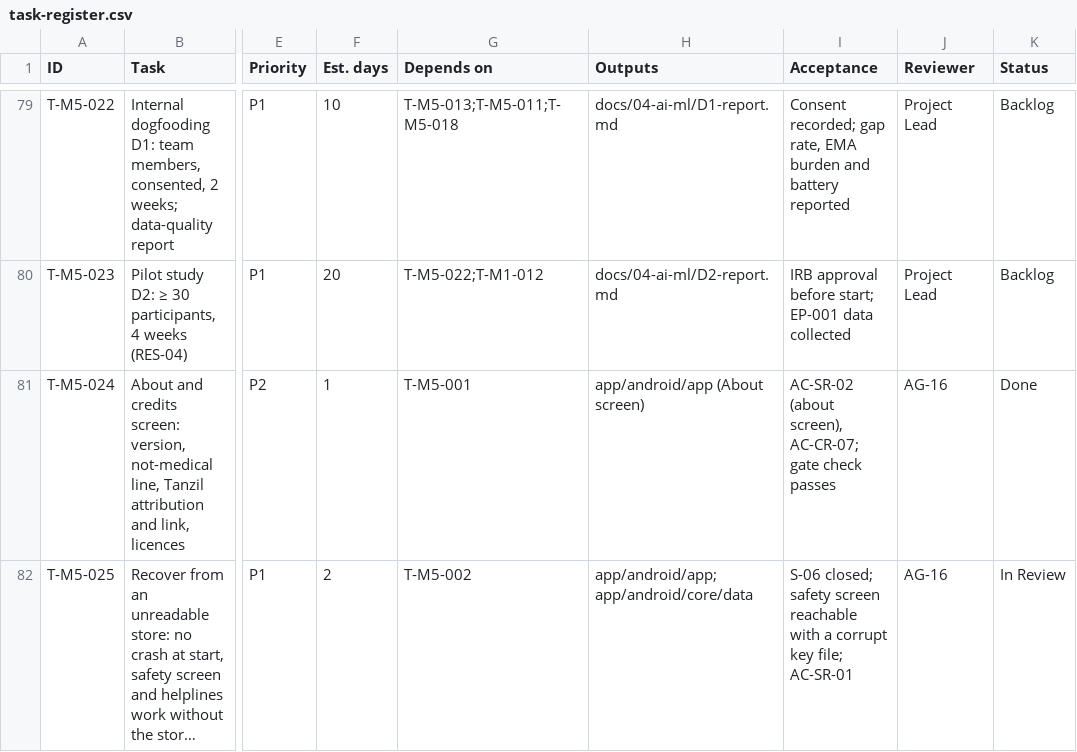
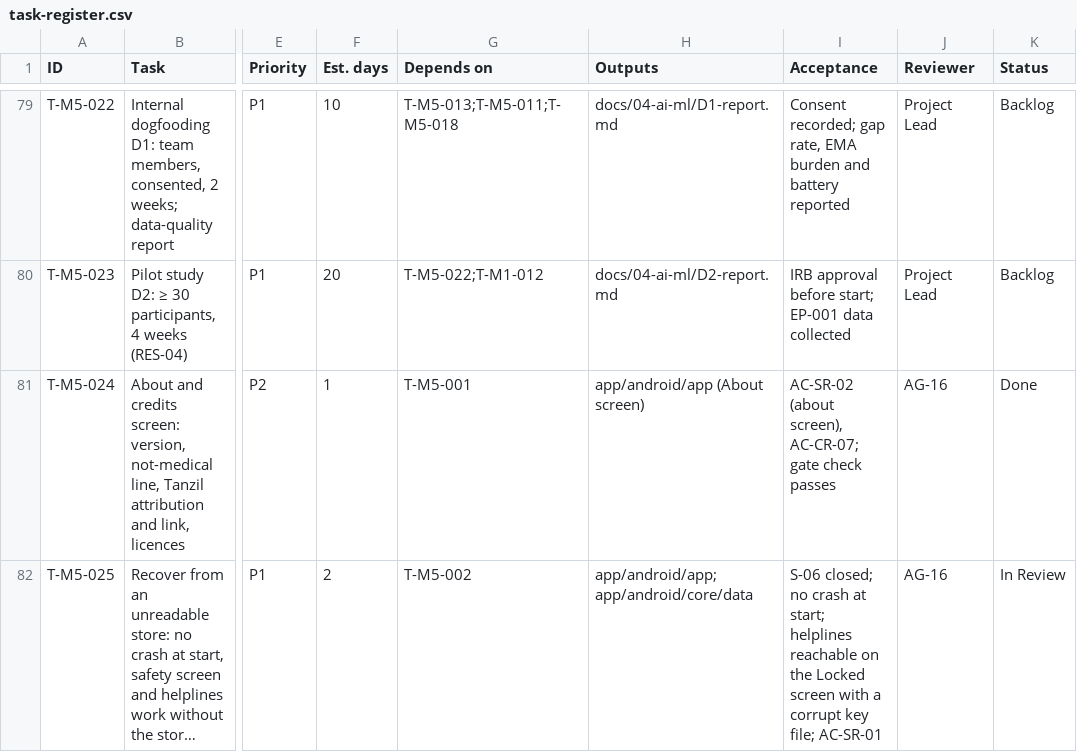
Before and after one commit to musam8831/BCSR, a CSV file: docs/10-project-management/task-register.csv, drawn as a sheet; only a part is shown, gaps mark what is left out; long unchanged cells end in …; the diff names each change by its address in the sheet, - before the commit and + after, or states it on an @@ line.

```diff
--- a/docs/10-project-management/task-register.csv
+++ b/docs/10-project-management/task-register.csv
-I82 (Acceptance): S-06 closed; safety screen reachable with a…
+I82 (Acceptance): S-06 closed; no crash at start; helplines reachable on the Locked screen with a…
```
Also changed, not shown: 13 other files.
